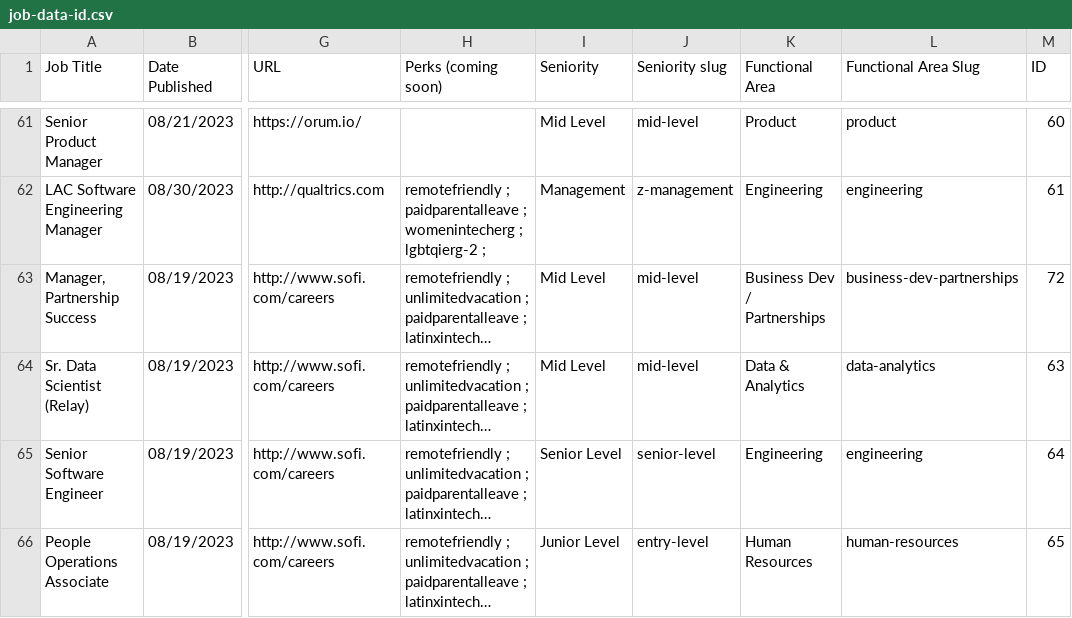
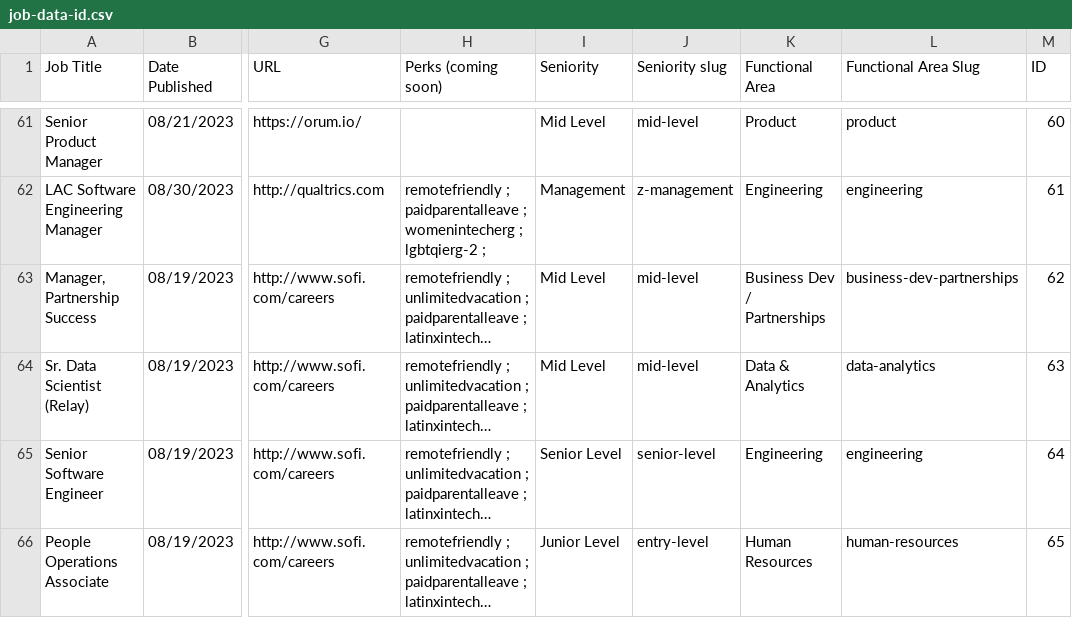
Before and after one commit to iceror/lit-assessment, a CSV file: src/assets/data/job-data-id.csv, drawn as a sheet; only a part is shown, gaps mark what is left out; long unchanged cells end in …; the diff names each change by its address in the sheet, - before the commit and + after, or states it on an @@ line.

Commit message:
change duplicate ids

```diff
--- a/src/assets/data/job-data-id.csv
+++ b/src/assets/data/job-data-id.csv
-M63 (ID): 72
+M63 (ID): 62
```
